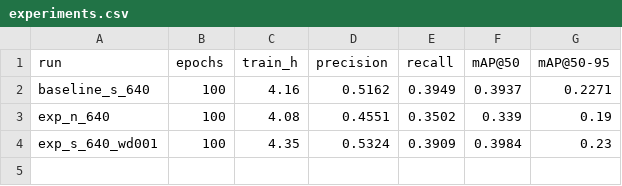
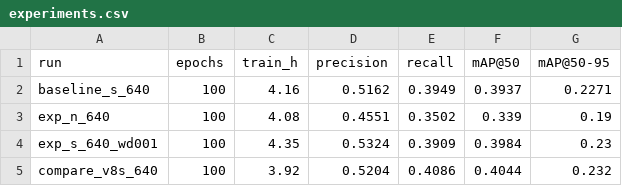
Before and after one commit to eijikuinbii/CMPE401-YOLOv11, a CSV file: results/tables/experiments.csv, drawn as a sheet; the diff names each change by its address in the sheet, - before the commit and + after, or states it on an @@ line.

```diff
--- a/results/tables/experiments.csv
+++ b/results/tables/experiments.csv
+row 5: compare_v8s_640 | 100 | 3.92 | 0.5204 | 0.4086 | 0.4044 | 0.232
```
Also changed, not shown: 12 other files.
